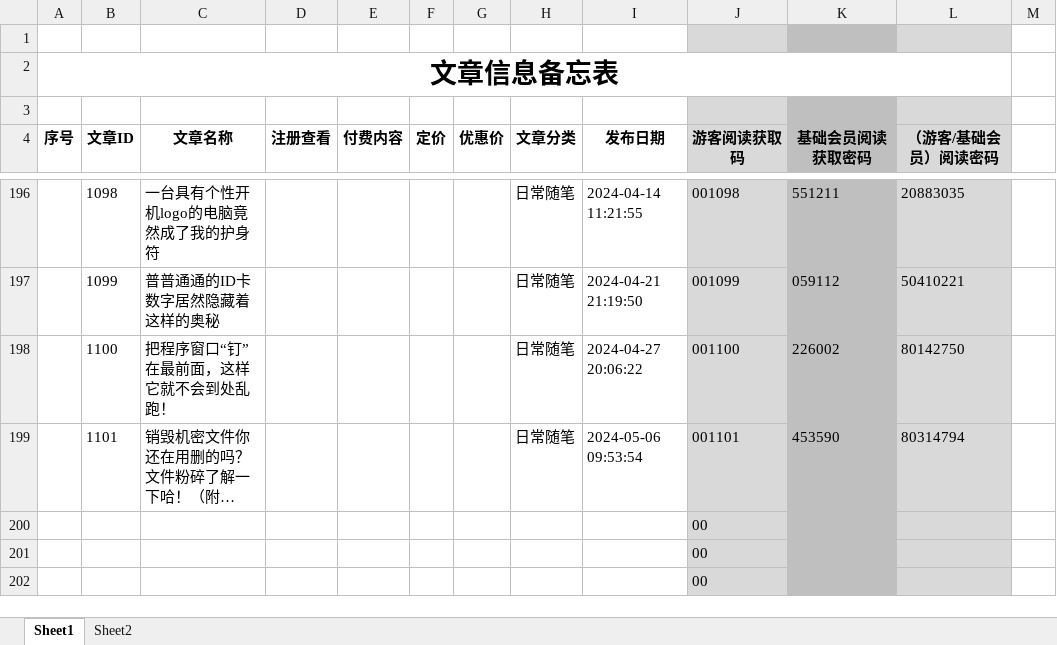
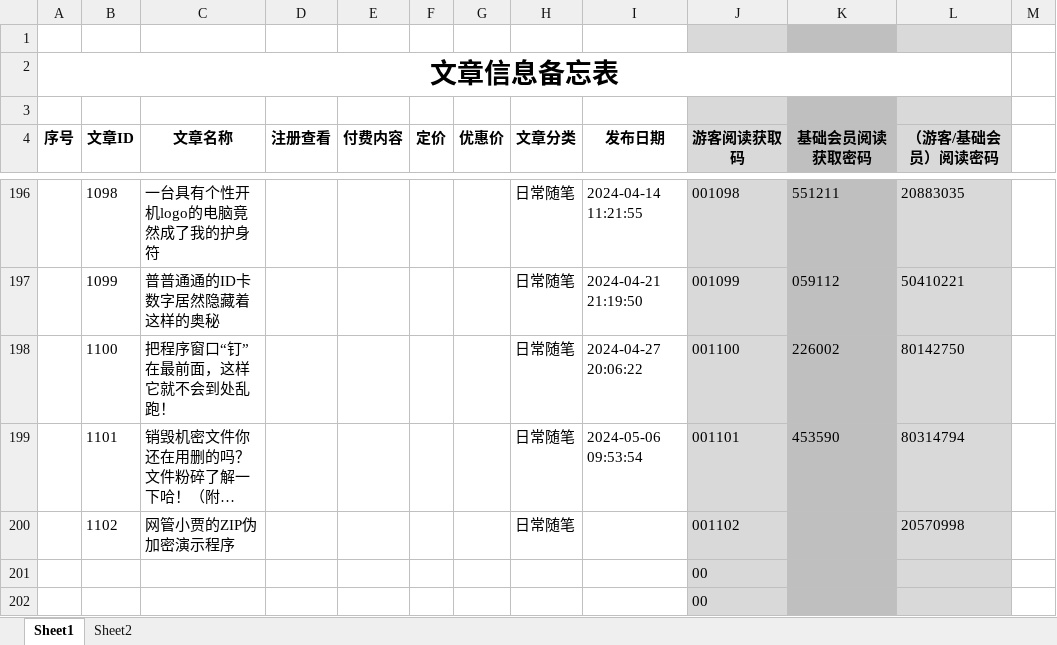
Before and after one commit to panxibei/writing, an Excel workbook: 11_付费课程/99.资料/文章信息备忘表.xlsx, sheet Sheet1, drawn as a sheet; only a part is shown, gaps mark what is left out; long unchanged cells end in …; values as stored, in another font and other column widths than the file's, no borders; conditional formats not drawn; removed rows and columns are numbered as before the commit, all else as after; the diff names each change by its address in the sheet, - before the commit and + after, or states it on an @@ line.

```diff
--- a/11_付费课程/99.资料/文章信息备忘表.xlsx (sheet Sheet1)
+++ b/11_付费课程/99.资料/文章信息备忘表.xlsx (sheet Sheet1)
-row 200:  |  |  |  |  |  |  |  |  | 00
+row 200:  | 1102 | 网管小贾的ZIP伪加密演示程序 |  |  |  |  | 日常随笔 |  | 001102 |  | 20570998
```
Also changed, not shown: 2 other files.
